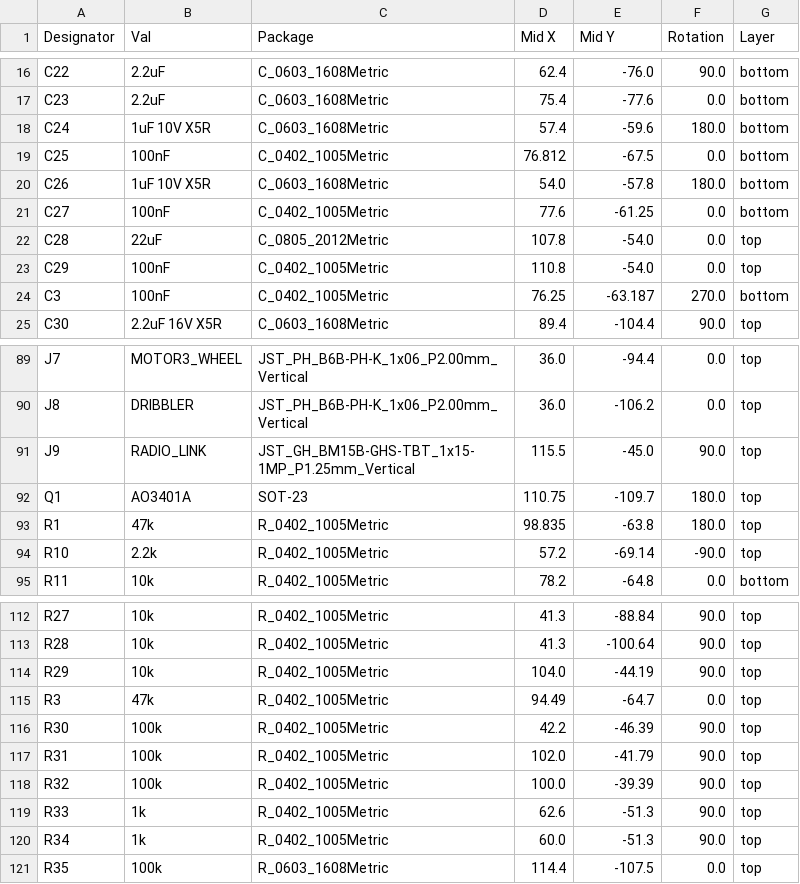
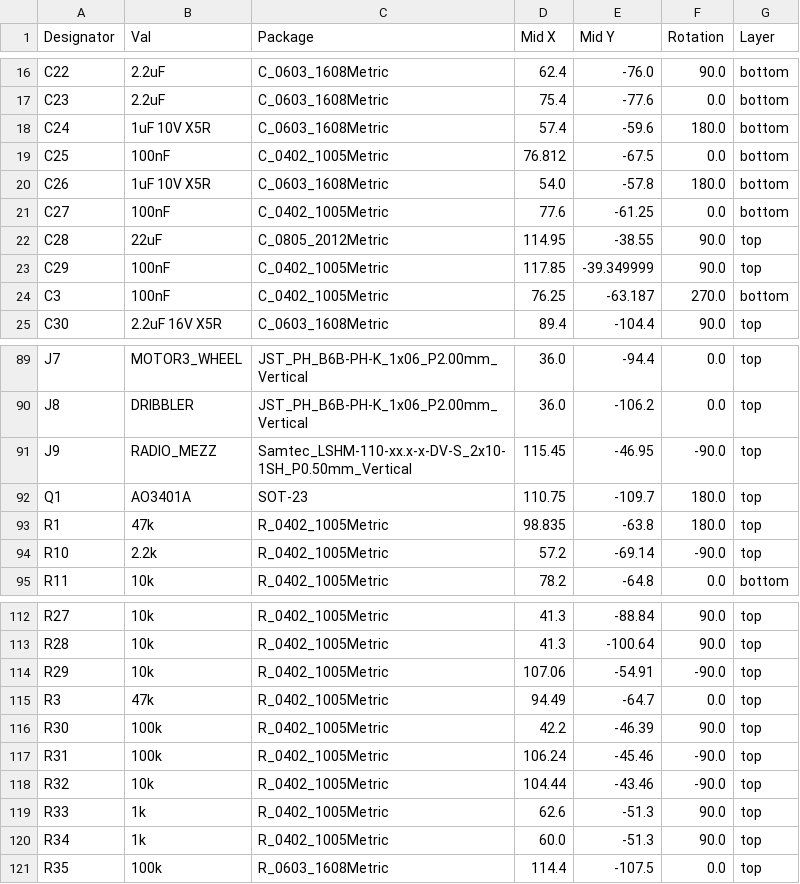
Before and after one commit to RoboJackets/robocup-pcb, a CSV file: boards/develop-2027/controlboard/ControlBoard2027/jlcpcb/production_files/CPL-ControlBoard2027.csv, drawn as a sheet; only a part is shown, gaps mark what is left out.

Commit message:
purchased board production files

```diff
--- a/boards/develop-2027/controlboard/ControlBoard2027/jlcpcb/production_files/CPL-ControlBoard2027.csv
+++ b/boards/develop-2027/controlboard/ControlBoard2027/jlcpcb/production_files/CPL-ControlBoard2027.csv
@@ -21,4 +21,4 @@ C26,1uF 10V X5R,C_0603_1608Metric,54.0,-57.8,180.0,bottom
 C27,100nF,C_0402_1005Metric,77.6,-61.25,0.0,bottom
-C28,22uF,C_0805_2012Metric,107.8,-54.0,0.0,top
-C29,100nF,C_0402_1005Metric,110.8,-54.0,0.0,top
+C28,22uF,C_0805_2012Metric,114.95,-38.55,90.0,top
+C29,100nF,C_0402_1005Metric,117.85,-39.349999,90.0,top
 C3,100nF,C_0402_1005Metric,76.25,-63.187,270.0,bottom
@@ -90,3 +90,3 @@ J7,MOTOR3_WHEEL,JST_PH_B6B-PH-K_1x06_P2.00mm_Vertical,36.0,-94.4,0.0,top
 J8,DRIBBLER,JST_PH_B6B-PH-K_1x06_P2.00mm_Vertical,36.0,-106.2,0.0,top
-J9,RADIO_LINK,JST_GH_BM15B-GHS-TBT_1x15-1MP_P1.25mm_Vertical,115.5,-45.0,90.0,top
+J9,RADIO_MEZZ,Samtec_LSHM-110-xx.x-x-DV-S_2x10-1SH_P0.50mm_Vertical,115.45,-46.95,-90.0,top
 Q1,AO3401A,SOT-23,110.75,-109.7,180.0,top
@@ -113,7 +113,7 @@ R27,10k,R_0402_1005Metric,41.3,-88.84,90.0,top
 R28,10k,R_0402_1005Metric,41.3,-100.64,90.0,top
-R29,10k,R_0402_1005Metric,104.0,-44.19,90.0,top
+R29,10k,R_0402_1005Metric,107.06,-54.91,-90.0,top
 R3,47k,R_0402_1005Metric,94.49,-64.7,0.0,top
 R30,100k,R_0402_1005Metric,42.2,-46.39,90.0,top
-R31,100k,R_0402_1005Metric,102.0,-41.79,90.0,top
-R32,100k,R_0402_1005Metric,100.0,-39.39,90.0,top
+R31,100k,R_0402_1005Metric,106.24,-45.46,-90.0,top
+R32,10k,R_0402_1005Metric,104.44,-43.46,-90.0,top
 R33,1k,R_0402_1005Metric,62.6,-51.3,90.0,top
```
Also changed, not shown: boards/develop-2027/controlboard/ControlBoard2027/jlcpcb/production_files/BOM-ControlBoard2027.csv, boards/develop-2027/controlboard/RadioBoard2027/jlcpcb/production_files/BOM-RadioBoard2027.csv, 35 other files.
